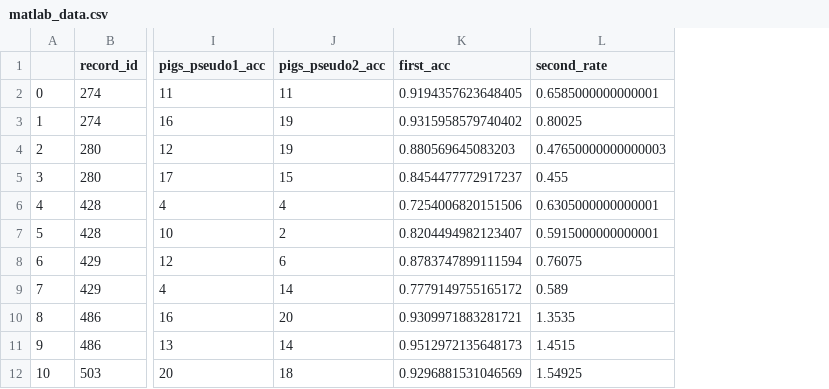
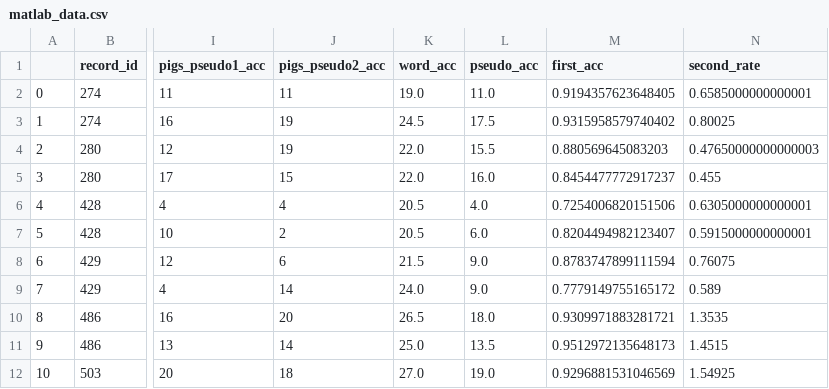
Before and after one commit to patdonnelly/Donnelly_2019_PLOSONE, a CSV file: data/matlab_data.csv, drawn as a sheet; only a part is shown, gaps mark what is left out; the diff names each change by its address in the sheet, - before the commit and + after, or states it on an @@ line.

Commit message:
added script for correlation effect size and demographic table analysis

```diff
--- a/data/matlab_data.csv
+++ b/data/matlab_data.csv
+column K (word_acc), rows 2-12: 19.0 | 24.5 | 22.0 | 22.0 | 20.5 | 20.5 | 21.5 | 24.0 | 26.5 | 25.0 | 27.0
+column L (pseudo_acc), rows 2-12: 11.0 | 17.5 | 15.5 | 16.0 | 4.0 | 6.0 | 9.0 | 9.0 | 18.0 | 13.5 | 19.0
```
Also changed, not shown: 5 other files.
